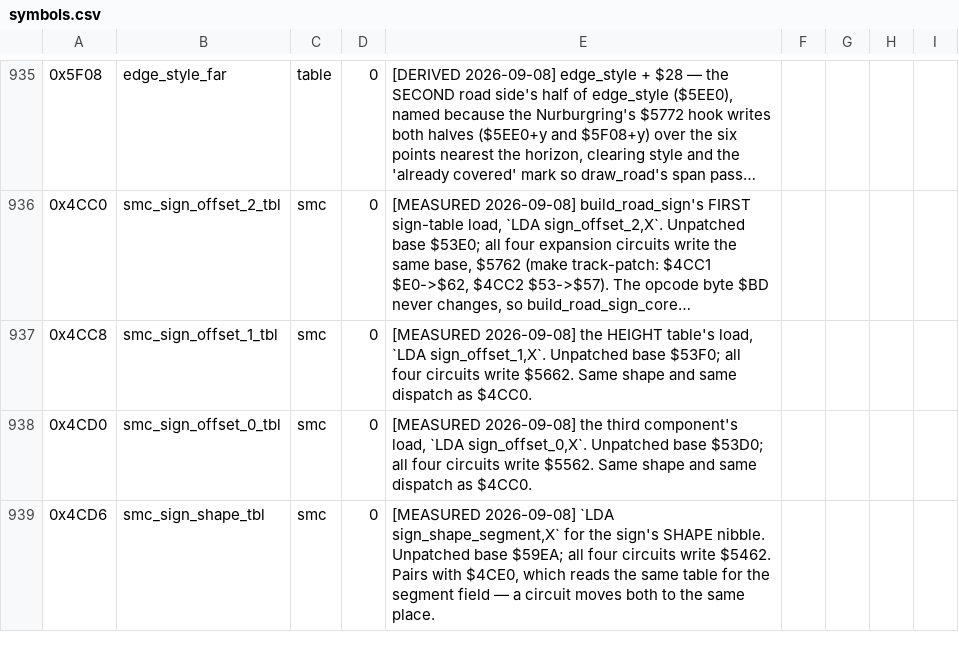
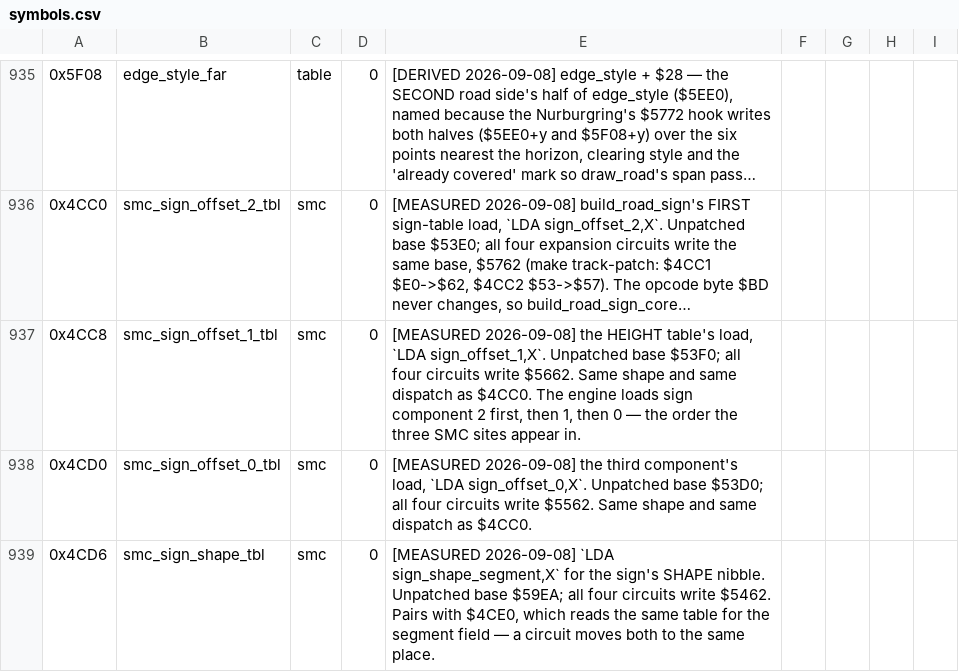
Before and after one commit to Vesuri/revs, a CSV file: disasm/symbols.csv, drawn as a sheet; only a part is shown, gaps mark what is left out; long unchanged cells end in …; the diff names each change by its address in the sheet, - before the commit and + after, or states it on an @@ line.

Commit message:
📖 revs_native.c — drop 74 orphaned glossary comments and condense the header
The `/* MEM_xxx — description */` runs documented no declaration they sat next
to and duplicated disasm/symbols.csv, which is the source of truth for names;
all 72 distinct names are there with richer notes.  The one fact the CSV lacked
(signs load component 2, then 1, then 0) moved into its smc_sign_offset_1_tbl
row.  The file header and the screen-pointer banners lose their campaign
narrative and keep the traps.

Code is byte-identical: 8380 non-comment lines before and after.

```diff
--- a/disasm/symbols.csv
+++ b/disasm/symbols.csv
-E937: …as $4CC0.
+E937: …as $4CC0. The engine loads sign component 2 first, then 1, then 0 — the order the three SMC sites appear in.
```
Also changed, not shown: 1 other file.
